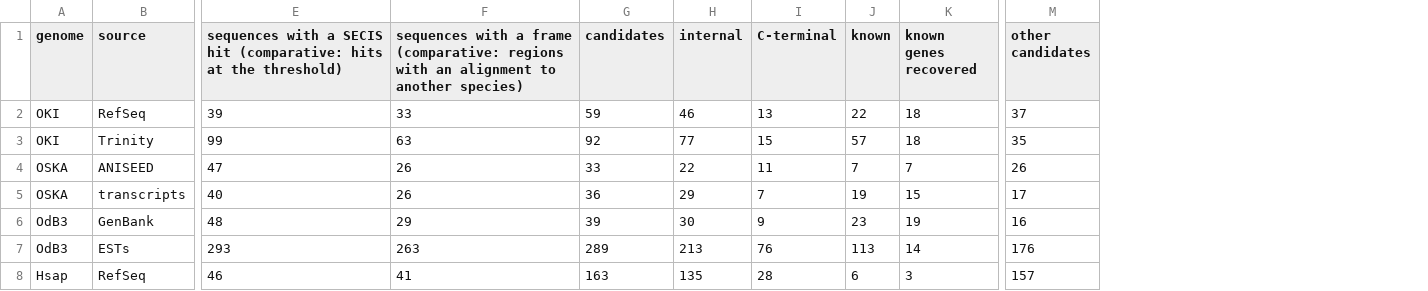
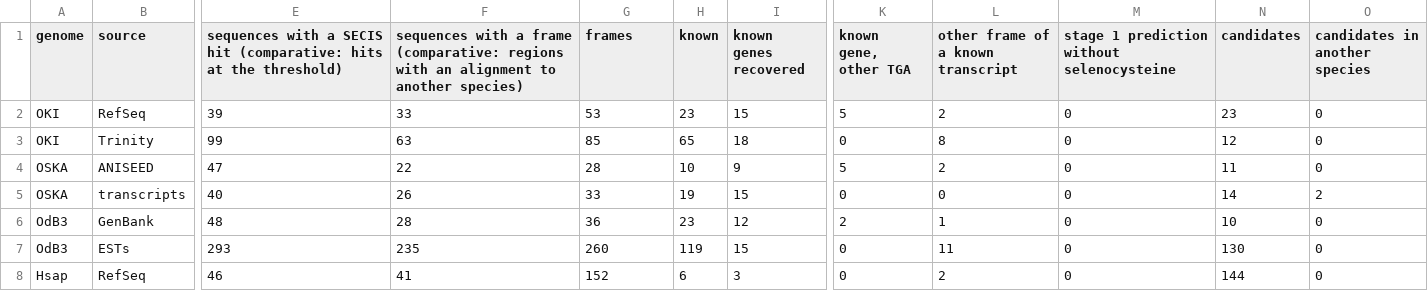
Before and after one commit to oist/LuscombeU_Oikopleura_Selenoproteins, a TSV file: results/tables/stage2_uga_screen_summary.tsv, drawn as a sheet; only a part is shown, gaps mark what is left out; removed rows and columns are numbered as before the commit, all else as after; the diff covers the shown part only; the diff names each change by its address in the sheet, - before the commit and + after, or states it on an @@ line.

Commit message:
sbatch -p compute --cpus-per-task=8 --mem=16G --time=4:00:00 scripts/run_in_container.sh make uga-screen

```diff
--- a/results/tables/stage2_uga_screen_summary.tsv
+++ b/results/tables/stage2_uga_screen_summary.tsv
-column H (internal), rows 2-8: 46 | 77 | 22 | 29 | 30 | 213 | 135
-column I (C-terminal), rows 2-8: 13 | 15 | 11 | 7 | 9 | 76 | 28
+column K (known gene, other TGA), rows 2-8: 5 | 0 | 5 | 0 | 2 | 0 | 0
+column L, rows 1-8: other frame of a known transcript | 2 | 8 | 2 | 0 | 1 | 11 | 2
+column M, rows 1-8: stage 1 prediction without selenocysteine | 0 | 0 | 0 | 0 | 0 | 0 | 0
+column O (candidates in another species), rows 2-8: 0 | 0 | 0 | 2 | 0 | 0 | 0
-G1: candidates
+G1: frames
-N1: other candidates
+N1: candidates
-G2 (frames): 59
+G2 (frames): 53
-H2 (known): 22
+H2 (known): 23
-I2 (known genes recovered): 18
+I2 (known genes recovered): 15
-N2 (candidates): 37
+N2 (candidates): 23
-G3 (frames): 92
+G3 (frames): 85
-H3 (known): 57
+H3 (known): 65
-N3 (candidates): 35
+N3 (candidates): 12
-F4: 26
+F4: 22
-G4 (frames): 33
+G4 (frames): 28
-H4 (known): 7
+H4 (known): 10
-I4 (known genes recovered): 7
+I4 (known genes recovered): 9
-N4 (candidates): 26
+N4 (candidates): 11
-G5 (frames): 36
+G5 (frames): 33
-N5 (candidates): 17
+N5 (candidates): 14
-F6: 29
+F6: 28
-G6 (frames): 39
+G6 (frames): 36
-I6 (known genes recovered): 19
+I6 (known genes recovered): 12
-N6 (candidates): 16
+N6 (candidates): 10
-F7: 263
+F7: 235
-G7 (frames): 289
+G7 (frames): 260
-H7 (known): 113
+H7 (known): 119
-I7 (known genes recovered): 14
+I7 (known genes recovered): 15
-N7 (candidates): 176
+N7 (candidates): 130
-G8 (frames): 163
+G8 (frames): 152
-N8 (candidates): 157
+N8 (candidates): 144
```
Also changed, not shown: 14 edited cells elsewhere in this file, results/tables/stage2_secis_scan_hits.tsv, 1 other file.
